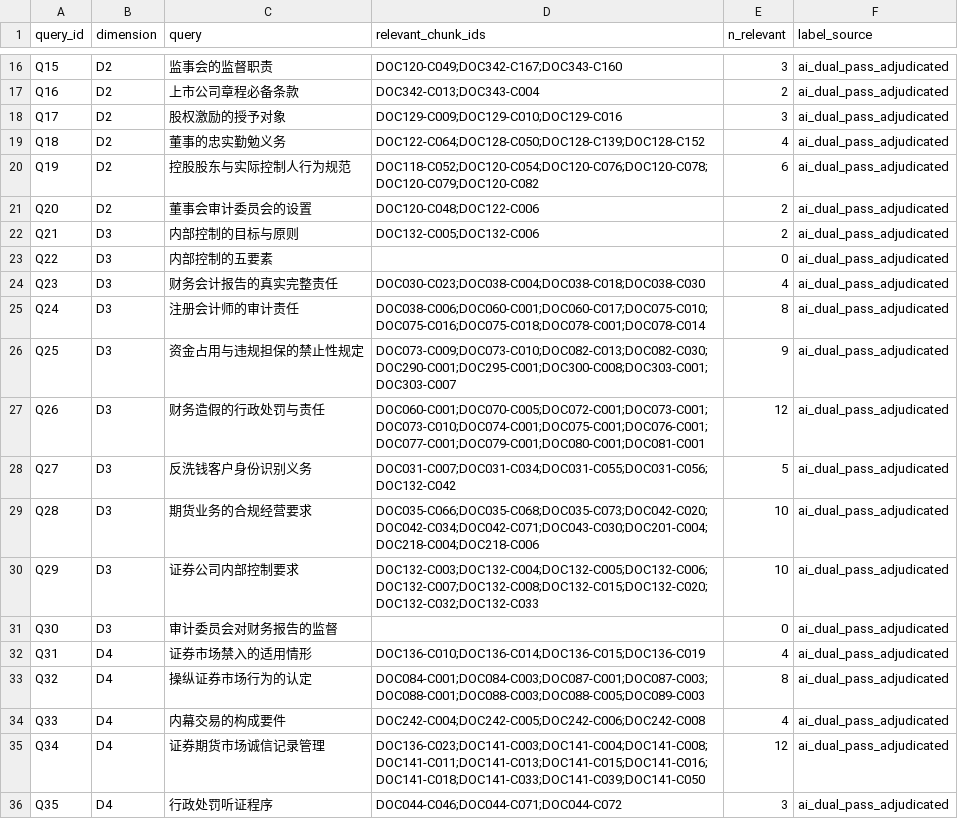
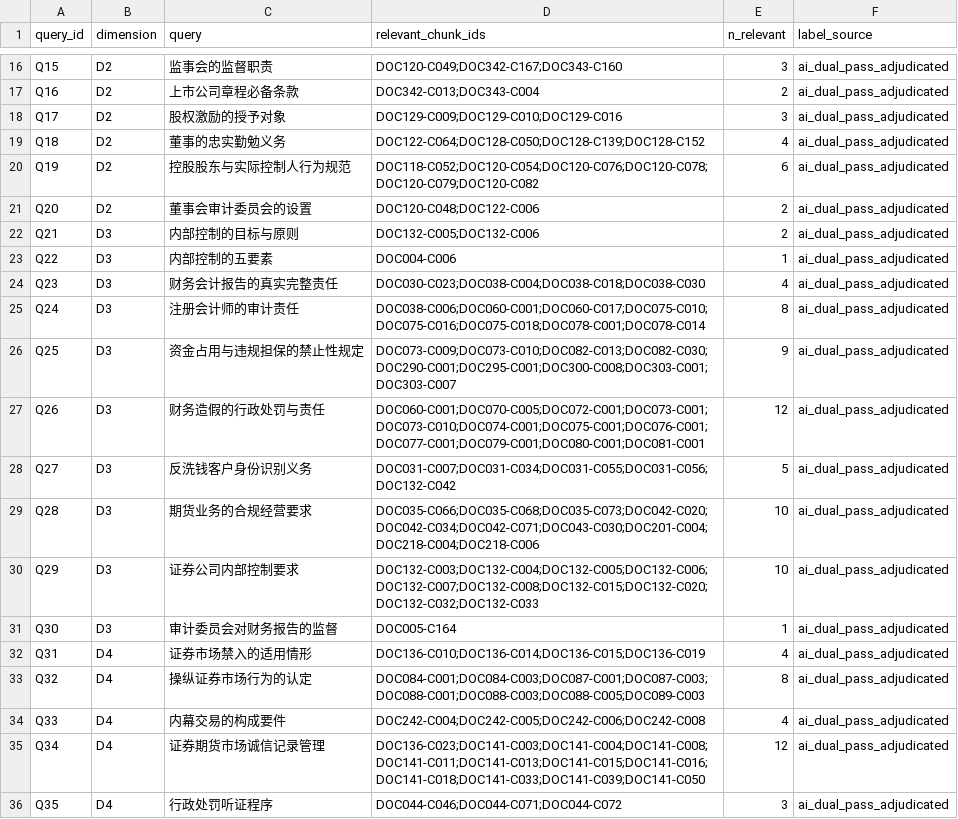
Before and after one commit to 2391552910-coder/xiao-traceable-regulatory-rag, a CSV file: data/annotation/retrieval_queries_gold.csv, drawn as a sheet; only a part is shown, gaps mark what is left out.

Commit message:
修复Q22/Q30候选池漏检：DOC004替换为内控基本规范全文（财会〔2008〕7号，50条），扩充两查询候选池并双通道补标
- DOC004 由演示节选替换为官方全文（来源：财政部会计财务评价中心/上海财政局转发件），chunk 重新编号
- Q22 新增候选 DOC004-C005/C006/C021/C045，gold=DOC004-C006（第五条五要素）
- Q30 新增候选 DOC005-C142/C164、DOC004-C014，gold=DOC005-C164（公司法第137条财报须经审计委员会通过）
- 补标两通道完全一致（Kappa=1.0），40/40 查询均有 gold 相关块，平均 Kappa 0.760

```diff
--- a/data/annotation/retrieval_queries_gold.csv
+++ b/data/annotation/retrieval_queries_gold.csv
@@ -22,3 +22,3 @@ Q20,D2,董事会审计委员会的设置,DOC120-C048;DOC122-C006,2,ai_dual_pass_
 Q21,D3,内部控制的目标与原则,DOC132-C005;DOC132-C006,2,ai_dual_pass_adjudicated
-Q22,D3,内部控制的五要素,,0,ai_dual_pass_adjudicated
+Q22,D3,内部控制的五要素,DOC004-C006,1,ai_dual_pass_adjudicated
 Q23,D3,财务会计报告的真实完整责任,DOC030-C023;DOC038-C004;DOC038-C018;DOC038-C030,4,ai_dual_pass_adjudicated
@@ -30,3 +30,3 @@ Q28,D3,期货业务的合规经营要求,DOC035-C066;DOC035-C068;DOC035-C073;DOC
 Q29,D3,证券公司内部控制要求,DOC132-C003;DOC132-C004;DOC132-C005;DOC132-C006;DOC132-C007;DOC132-C008;DOC132-C015;DOC132-C020;DOC132-C032;DOC132-C033,10,ai_dual_pass_adjudicated
-Q30,D3,审计委员会对财务报告的监督,,0,ai_dual_pass_adjudicated
+Q30,D3,审计委员会对财务报告的监督,DOC005-C164,1,ai_dual_pass_adjudicated
 Q31,D4,证券市场禁入的适用情形,DOC136-C010;DOC136-C014;DOC136-C015;DOC136-C019,4,ai_dual_pass_adjudicated
```
Also changed, not shown: data/annotation/rounds/kappa_report.csv, 6 other files.
